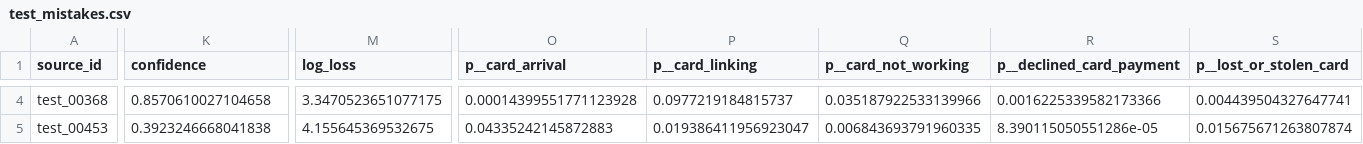
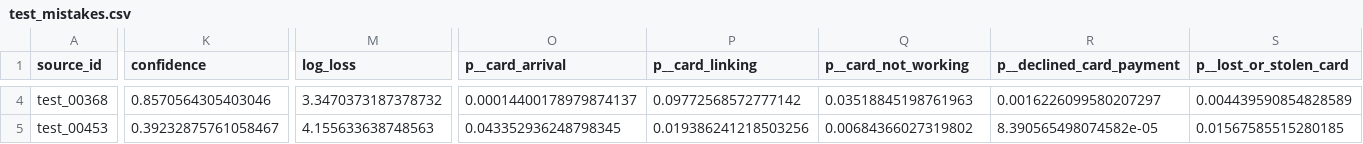
Before and after one commit to SuperNoam/banking-enquiry-routing-app, a CSV file: results/test_mistakes.csv, drawn as a sheet; only a part is shown, gaps mark what is left out; the diff covers the shown part only; the diff names each change by its address in the sheet, - before the commit and + after, or states it on an @@ line.

```diff
--- a/results/test_mistakes.csv
+++ b/results/test_mistakes.csv
-K4 (confidence): 0.8570610027104658
+K4 (confidence): 0.8570564305403046
-M4 (log_loss): 3.3470523651077175
+M4 (log_loss): 3.3470373187378732
-O4 (p__card_arrival): 0.00014399551771123928
+O4 (p__card_arrival): 0.00014400178979874137
-P4 (p__card_linking): 0.0977219184815737
+P4 (p__card_linking): 0.09772568572777142
-Q4 (p__card_not_working): 0.035187922533139966
+Q4 (p__card_not_working): 0.03518845198761963
-R4 (p__declined_card_payment): 0.0016225339582173366
+R4 (p__declined_card_payment): 0.0016226099580207297
-S4 (p__lost_or_stolen_card): 0.004439504327647741
+S4 (p__lost_or_stolen_card): 0.004439590854828589
-K5 (confidence): 0.3923246668041838
+K5 (confidence): 0.39232875761058467
-M5 (log_loss): 4.155645369532675
+M5 (log_loss): 4.155633638748563
-O5 (p__card_arrival): 0.04335242145872883
+O5 (p__card_arrival): 0.043352936248798345
-P5 (p__card_linking): 0.019386411956923047
+P5 (p__card_linking): 0.019386241218503256
-Q5 (p__card_not_working): 0.006843693791960335
+Q5 (p__card_not_working): 0.00684366027319802
-R5 (p__declined_card_payment): 8.390115050551286e-05
+R5 (p__declined_card_payment): 8.390565498074582e-05
-S5 (p__lost_or_stolen_card): 0.015675671263807874
+S5 (p__lost_or_stolen_card): 0.01567585515280185
```
Also changed, not shown: 126 edited cells elsewhere in this file, results/bootstrap_samples.csv, results/clustering_shuffles.csv, 36 other files.
